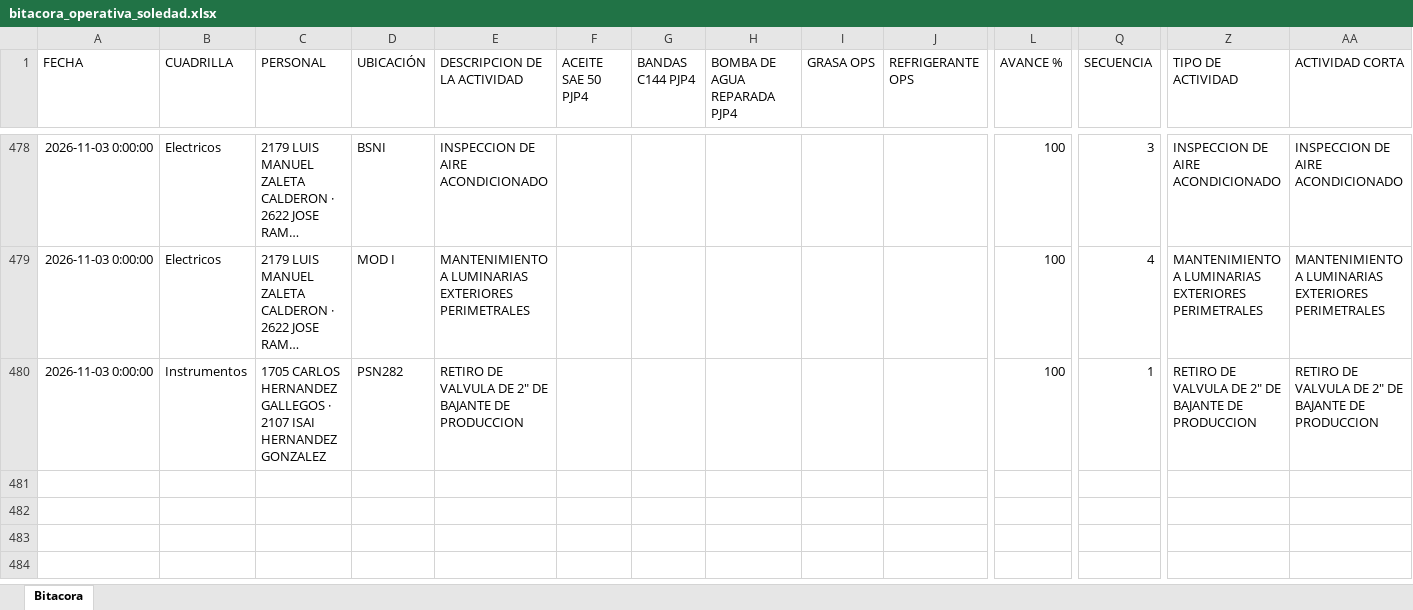
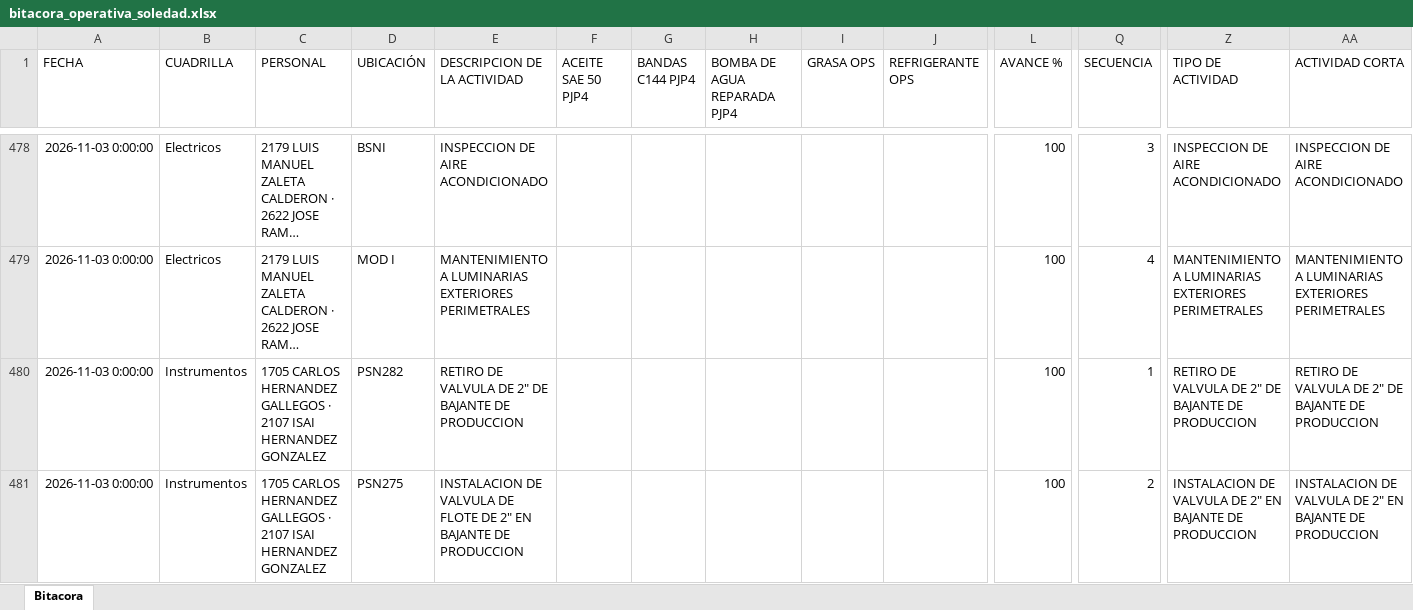
Before and after one commit to Hectorisaac-cloud/soledad-app, an Excel workbook: database/bitacora_operativa_soledad.xlsx, sheet Bitacora, drawn as a sheet; only a part is shown, gaps mark what is left out; long unchanged cells end in …; values as stored, in another font and other column widths than the file's, no borders; rows hold the shown columns only; the diff names each change by its address in the sheet, - before the commit and + after, or states it on an @@ line.

Commit message:
Respaldo operativo Soledad
Registro de actividad en bitácora. Registros: 480.

```diff
--- a/database/bitacora_operativa_soledad.xlsx (sheet Bitacora)
+++ b/database/bitacora_operativa_soledad.xlsx (sheet Bitacora)
+row 481: 2026-11-03 0:00:00 | Instrumentos | 1705 CARLOS HERNANDEZ GALLEGOS · 2107 ISAI HERNANDEZ GONZALEZ | PSN275 | INSTALACION DE VALVULA DE FLOTE DE 2" EN BAJANTE DE PRODUCCION |  |  |  |  |  | 100 | 2 | INSTALACION DE VALVULA DE 2" EN BAJANTE DE PRODUCCION | INSTALACION DE VALVULA DE 2" EN BAJANTE DE PRODUCCION
```
Also changed, not shown: 1 other file.
